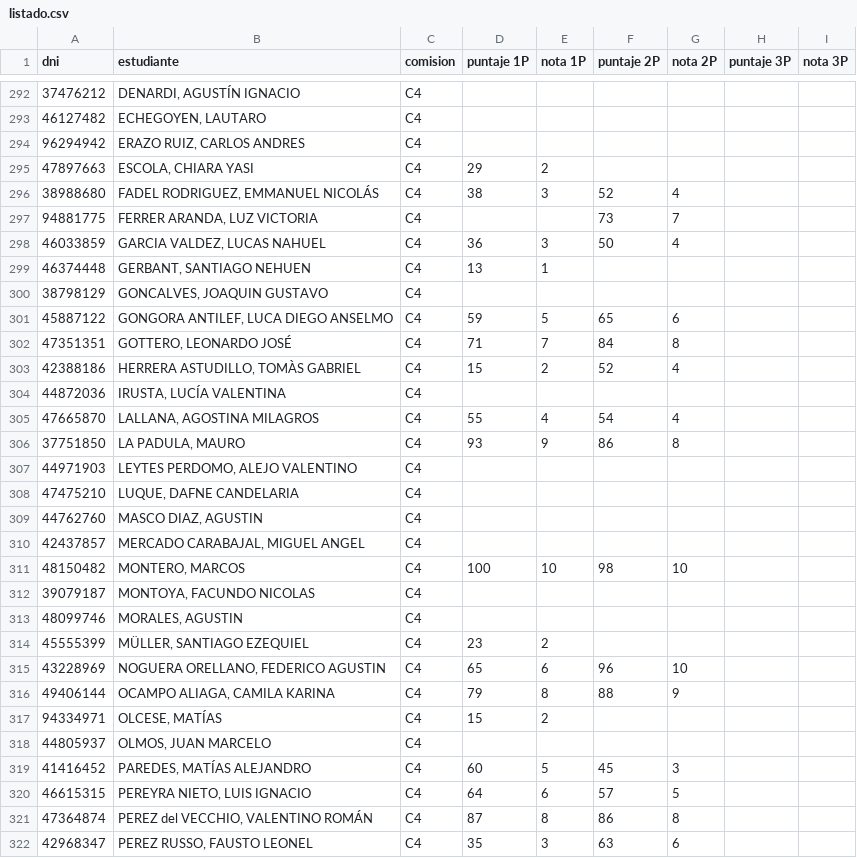
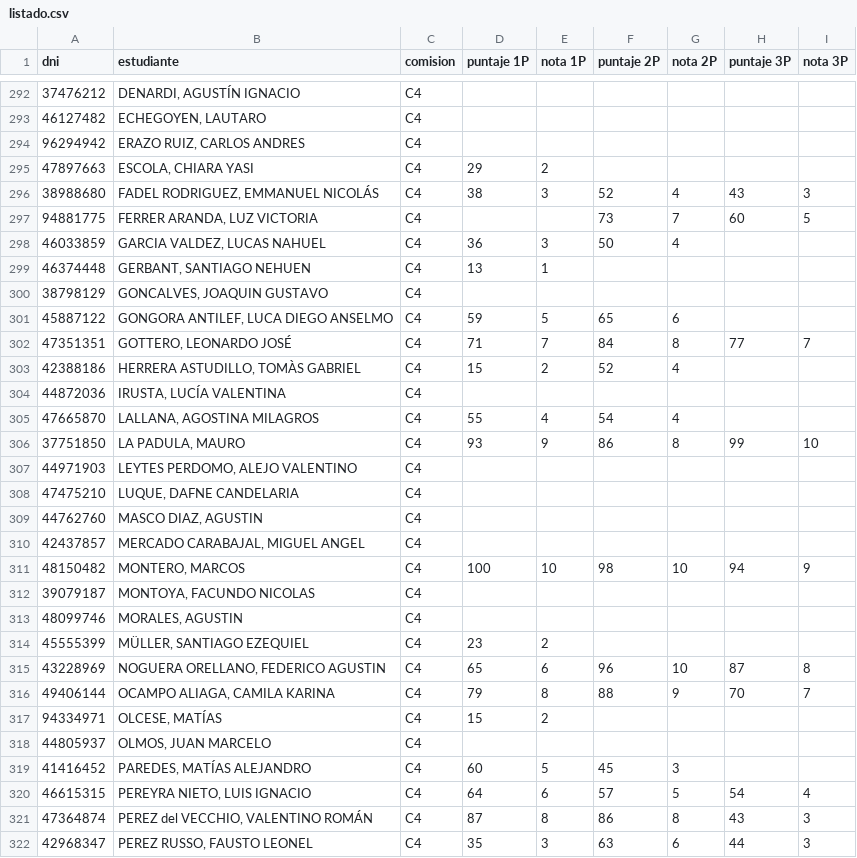
Before and after one commit to eugediazz/ingreso_famaf, a CSV file: 1C_2026/listado.csv, drawn as a sheet; only a part is shown, gaps mark what is left out; the diff covers the shown part only.

Commit message:
Add files via upload

```diff
--- a/1C_2026/listado.csv
+++ b/1C_2026/listado.csv
@@ -295,4 +295,4 @@ dni,estudiante,comision,puntaje 1P,nota 1P,puntaje 2P,nota 2P,puntaje 3P,nota 3P
 47897663,"ESCOLA, CHIARA YASI",C4,29,2,,,,
-38988680,"FADEL RODRIGUEZ, EMMANUEL NICOLÁS",C4,38,3,52,4,,
-94881775,"FERRER ARANDA, LUZ VICTORIA",C4,,,73,7,,
+38988680,"FADEL RODRIGUEZ, EMMANUEL NICOLÁS",C4,38,3,52,4,43,3
+94881775,"FERRER ARANDA, LUZ VICTORIA",C4,,,73,7,60,5
 46033859,"GARCIA VALDEZ, LUCAS NAHUEL",C4,36,3,50,4,,
@@ -301,3 +301,3 @@ dni,estudiante,comision,puntaje 1P,nota 1P,puntaje 2P,nota 2P,puntaje 3P,nota 3P
 45887122,"GONGORA ANTILEF, LUCA DIEGO ANSELMO",C4,59,5,65,6,,
-47351351,"GOTTERO, LEONARDO JOSÉ",C4,71,7,84,8,,
+47351351,"GOTTERO, LEONARDO JOSÉ",C4,71,7,84,8,77,7
 42388186,"HERRERA ASTUDILLO, TOMÀS GABRIEL",C4,15,2,52,4,,
@@ -305,3 +305,3 @@ dni,estudiante,comision,puntaje 1P,nota 1P,puntaje 2P,nota 2P,puntaje 3P,nota 3P
 47665870,"LALLANA, AGOSTINA MILAGROS",C4,55,4,54,4,,
-37751850,"LA PADULA, MAURO",C4,93,9,86,8,,
+37751850,"LA PADULA, MAURO",C4,93,9,86,8,99,10
 44971903,"LEYTES PERDOMO, ALEJO VALENTINO",C4,,,,,,
@@ -310,3 +310,3 @@ dni,estudiante,comision,puntaje 1P,nota 1P,puntaje 2P,nota 2P,puntaje 3P,nota 3P
 42437857,"MERCADO CARABAJAL, MIGUEL ANGEL",C4,,,,,,
-48150482,"MONTERO, MARCOS",C4,100,10,98,10,,
+48150482,"MONTERO, MARCOS",C4,100,10,98,10,94,9
 39079187,"MONTOYA, FACUNDO NICOLAS",C4,,,,,,
@@ -314,4 +314,4 @@ dni,estudiante,comision,puntaje 1P,nota 1P,puntaje 2P,nota 2P,puntaje 3P,nota 3P
 45555399,"MÜLLER, SANTIAGO EZEQUIEL",C4,23,2,,,,
-43228969,"NOGUERA ORELLANO, FEDERICO AGUSTIN",C4,65,6,96,10,,
-49406144,"OCAMPO ALIAGA, CAMILA KARINA",C4,79,8,88,9,,
+43228969,"NOGUERA ORELLANO, FEDERICO AGUSTIN",C4,65,6,96,10,87,8
+49406144,"OCAMPO ALIAGA, CAMILA KARINA",C4,79,8,88,9,70,7
 94334971,"OLCESE, MATÍAS",C4,15,2,,,,
@@ -319,4 +319,4 @@ dni,estudiante,comision,puntaje 1P,nota 1P,puntaje 2P,nota 2P,puntaje 3P,nota 3P
 41416452,"PAREDES, MATÍAS ALEJANDRO",C4,60,5,45,3,,
-46615315,"PEREYRA NIETO, LUIS IGNACIO",C4,64,6,57,5,,
-47364874,"PEREZ del VECCHIO, VALENTINO ROMÁN",C4,87,8,86,8,,
-42968347,"PEREZ RUSSO, FAUSTO LEONEL",C4,35,3,63,6,,
+46615315,"PEREYRA NIETO, LUIS IGNACIO",C4,64,6,57,5,54,4
+47364874,"PEREZ del VECCHIO, VALENTINO ROMÁN",C4,87,8,86,8,43,3
+42968347,"PEREZ RUSSO, FAUSTO LEONEL",C4,35,3,63,6,44,3
```
Also changed, not shown: 62 edited cells elsewhere in this file.
